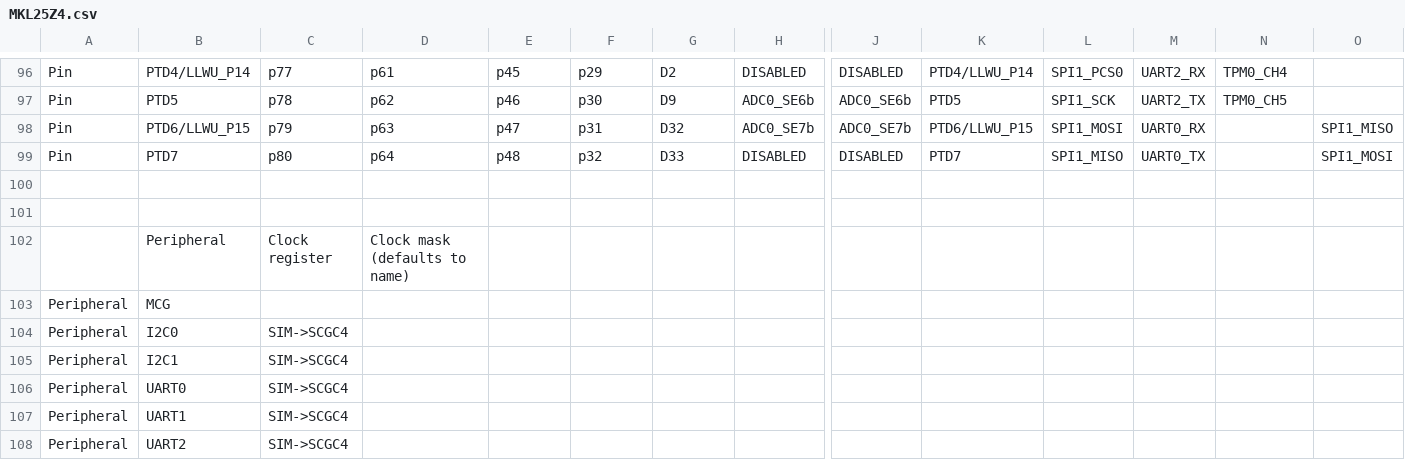
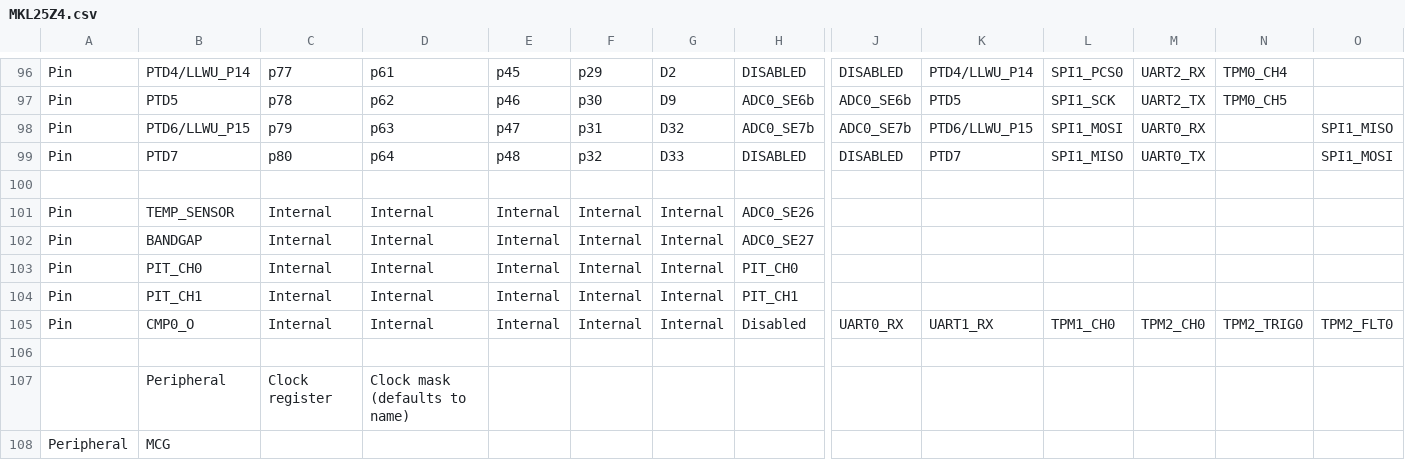
Before and after one commit to podonoghue/usbdm-eclipse-plugins, a CSV file: net.sourceforge.usbdm.deviceEditor/data/MKL25Z4.csv, drawn as a sheet; only a part is shown, gaps mark what is left out; the shorter side is filled out with more unchanged rows; rows hold the shown columns only; the diff names each change by its address in the sheet, - before the commit and + after, or states it on an @@ line.

```diff
--- a/net.sourceforge.usbdm.deviceEditor/data/MKL25Z4.csv
+++ b/net.sourceforge.usbdm.deviceEditor/data/MKL25Z4.csv
+row 101: Pin | TEMP_SENSOR | Internal | Internal | Internal | Internal | Internal | ADC0_SE26
+row 102: Pin | BANDGAP | Internal | Internal | Internal | Internal | Internal | ADC0_SE27
+row 103: Pin | PIT_CH0 | Internal | Internal | Internal | Internal | Internal | PIT_CH0
+row 104: Pin | PIT_CH1 | Internal | Internal | Internal | Internal | Internal | PIT_CH1
+row 105: Pin | CMP0_O | Internal | Internal | Internal | Internal | Internal | Disabled | UART0_RX | UART1_RX | TPM1_CH0 | TPM2_CH0 | TPM2_TRIG0 | TPM2_FLT0
```
Also changed, not shown: 54 other files.
